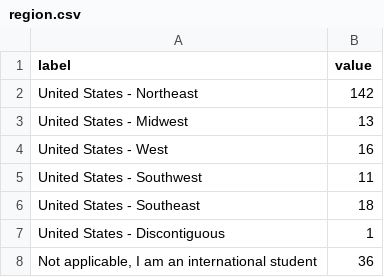
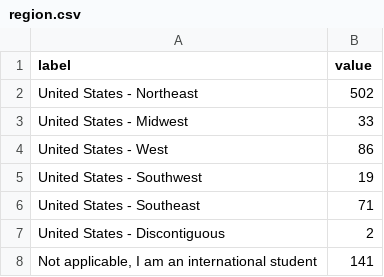
Before and after one commit to phillipian/SOTA-2024, a CSV file: assets/data/general/region.csv, drawn as a sheet.

Commit message:
generalfirst10q

```diff
--- a/assets/data/general/region.csv
+++ b/assets/data/general/region.csv
@@ -1,8 +1,8 @@
 label,value
-"United States - Northeast",142
-"United States - Midwest",13
-"United States - West",16
-"United States - Southwest",11
-"United States - Southeast",18
-"United States - Discontiguous",1
-"Not applicable, I am an international student",36
+"United States - Northeast",502
+"United States - Midwest",33
+"United States - West",86
+"United States - Southwest",19
+"United States - Southeast",71
+"United States - Discontiguous",2
+"Not applicable, I am an international student",141
```
Also changed, not shown: 7 other files.
